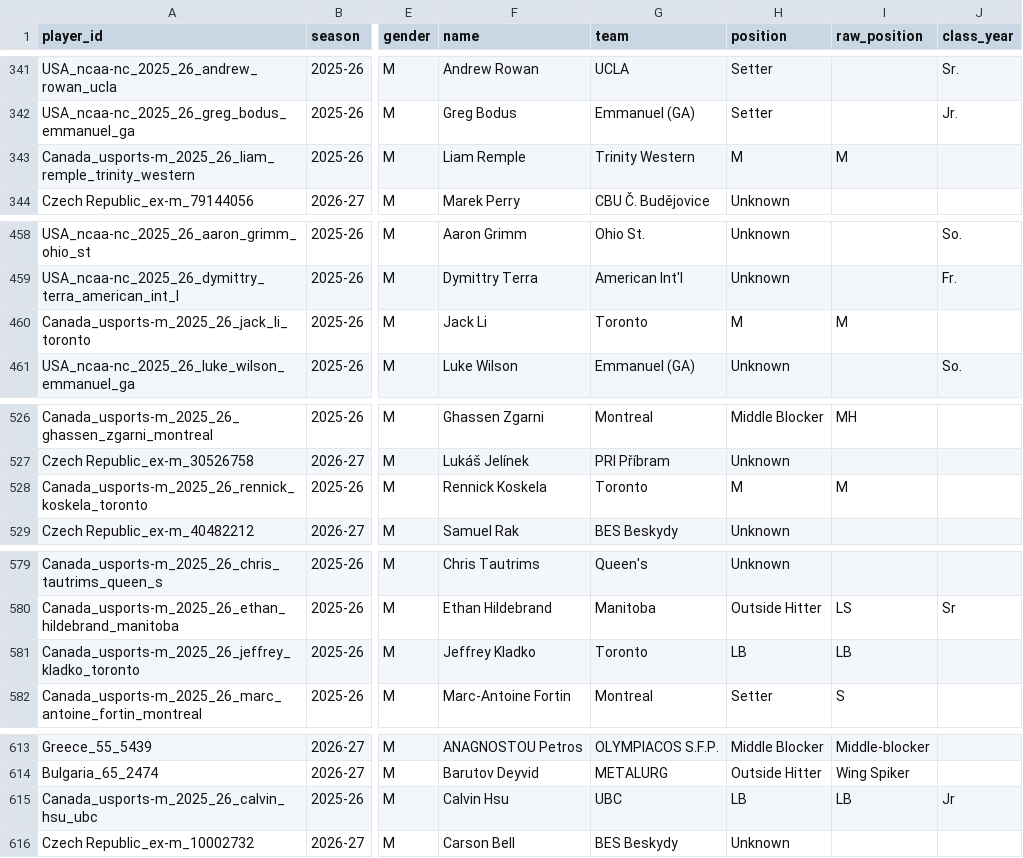
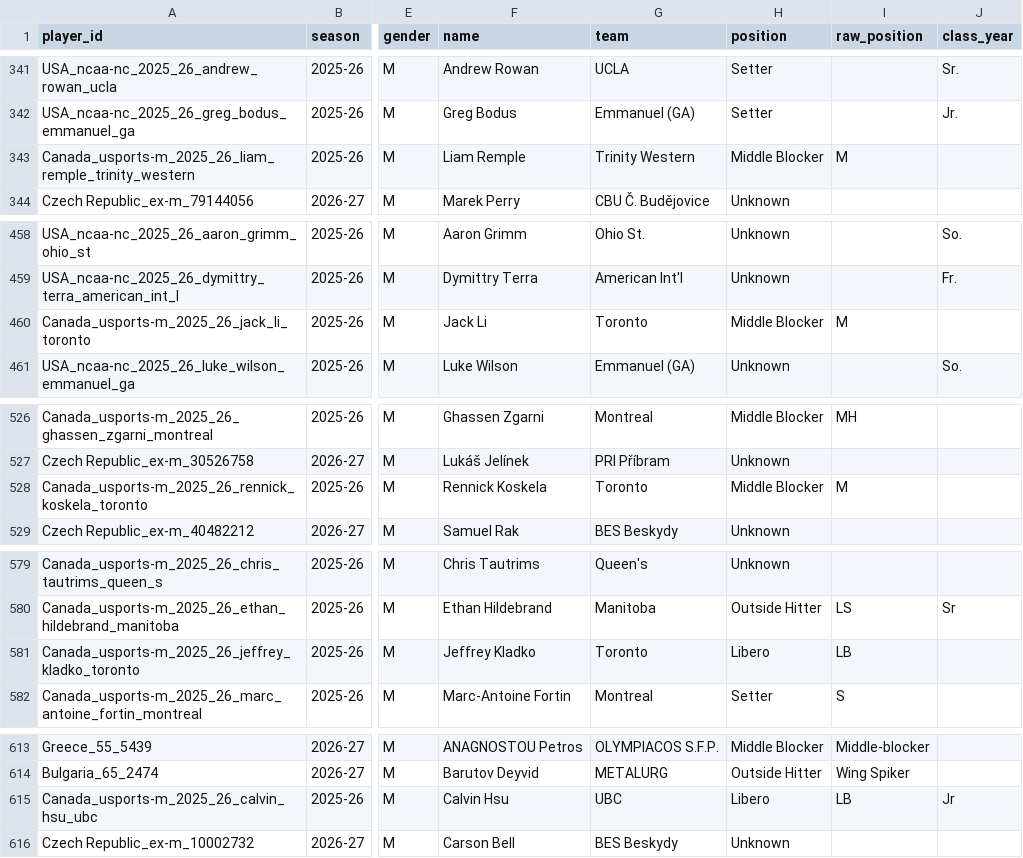
Before and after one commit to michaelaj3007/volley-scouting, a CSV file: data/players.csv, drawn as a sheet; only a part is shown, gaps mark what is left out; the diff covers the shown part only; the diff names each change by its address in the sheet, - before the commit and + after, or states it on an @@ line.

```diff
--- a/data/players.csv
+++ b/data/players.csv
-H343 (position): M
+H343 (position): Middle Blocker
-H460 (position): M
+H460 (position): Middle Blocker
-H528 (position): M
+H528 (position): Middle Blocker
-H581 (position): LB
+H581 (position): Libero
-H615 (position): LB
+H615 (position): Libero
```
Also changed, not shown: 15 edited cells elsewhere in this file, 1 other file.
